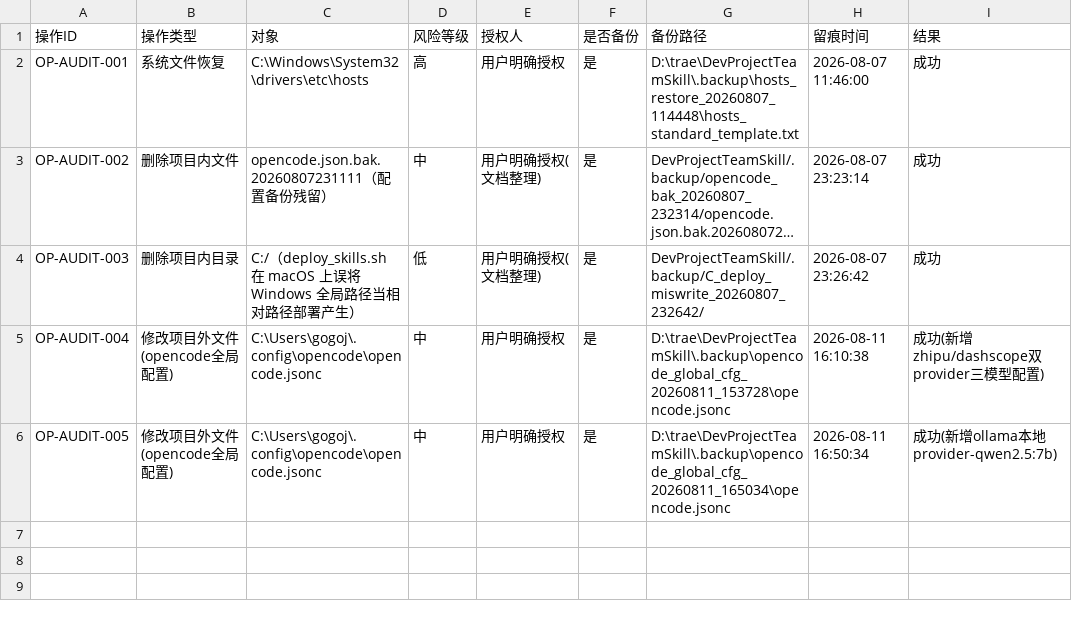
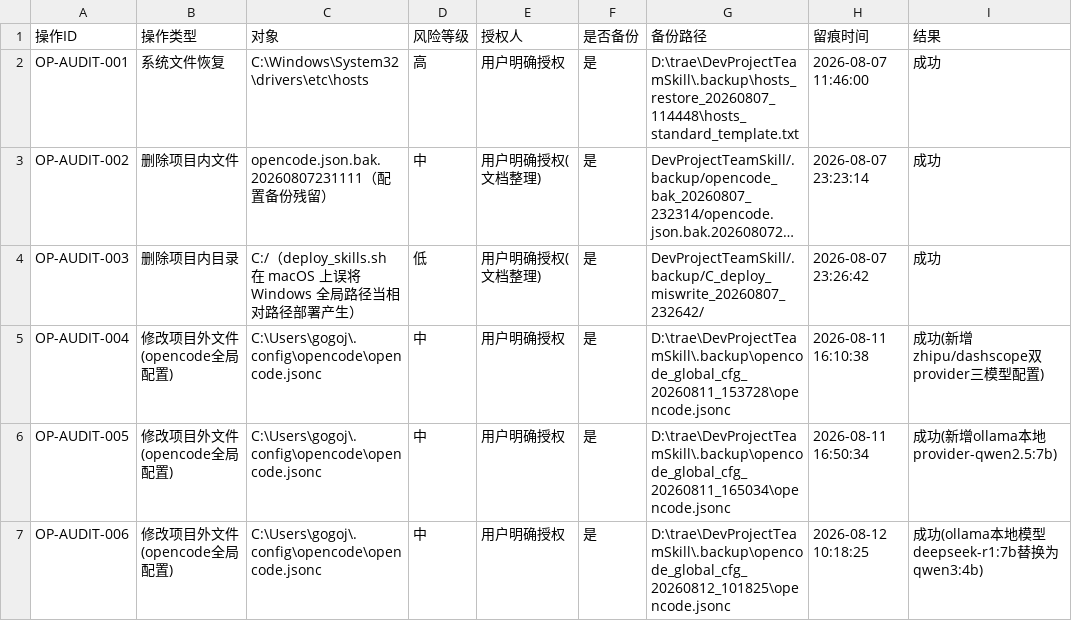
Before and after one commit to gogojaja/DevProjectTeamSkill, a CSV file: 台账/13_安全审计台账.csv, drawn as a sheet; long unchanged cells end in ….

Commit message:
audit: OP-AUDIT-006 记录 opencode ollama 本地模型替换 deepseek-r1:7b -> qwen3:4b

```diff
--- a/台账/13_安全审计台账.csv
+++ b/台账/13_安全审计台账.csv
@@ -6 +6,2 @@ OP-AUDIT-004,修改项目外文件(opencode全局配置),C:\Users\gogoj\.config\
 OP-AUDIT-005,修改项目外文件(opencode全局配置),C:\Users\gogoj\.config\opencode\opencode.jsonc,中,用户明确授权,是,D:\trae\DevProjectTeamSkill\.backup\opencode_global_cfg_20260811_165034\opencode.jsonc,2026-08-11 16:50:34,成功(新增ollama本地provider-qwen2.5:7b)
+OP-AUDIT-006,修改项目外文件(opencode全局配置),C:\Users\gogoj\.config\opencode\opencode.jsonc,中,用户明确授权,是,D:\trae\DevProjectTeamSkill\.backup\opencode_global_cfg_20260812_101825\opencode.jsonc,2026-08-12 10:18:25,成功(ollama本地模型deepseek-r1:7b替换为qwen3:4b)
```
